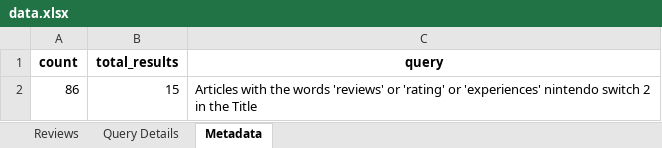
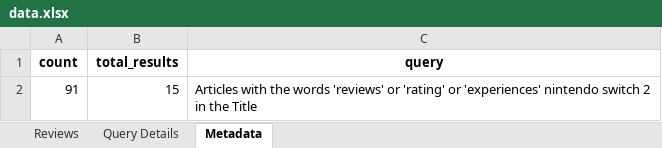
Before and after one commit to Cooper-Wright/NLP-Team1, an Excel workbook: data.xlsx, sheet Metadata, drawn as a sheet; values as stored, in another font and other column widths than the file's, no borders; the diff names each change by its address in the sheet, - before the commit and + after, or states it on an @@ line.

```diff
--- a/data.xlsx (sheet Metadata)
+++ b/data.xlsx (sheet Metadata)
-A2 (count): 86
+A2 (count): 91
```
Also changed, not shown: sheet Reviews, 2 other files.
